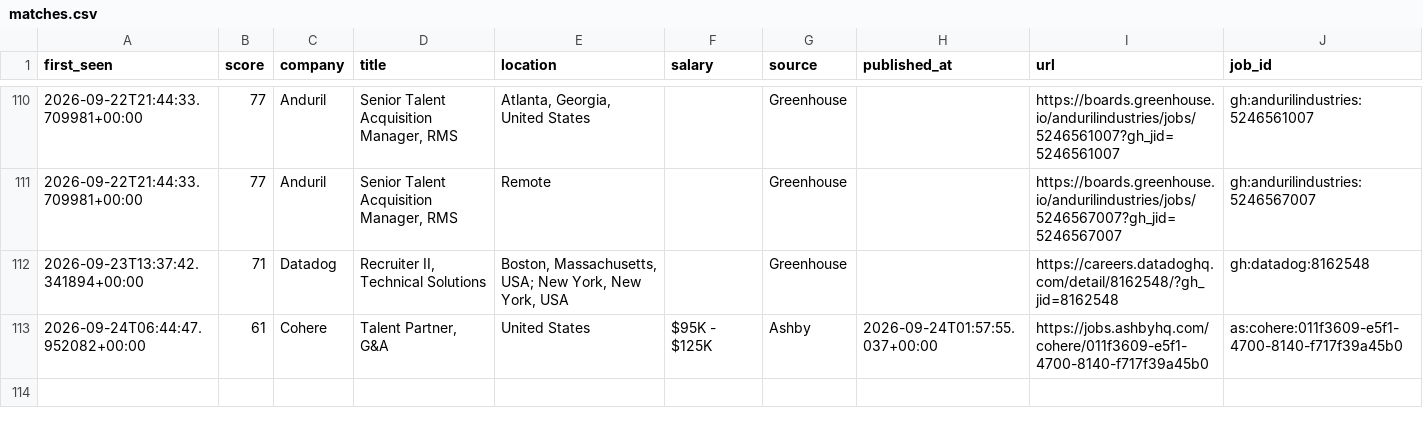
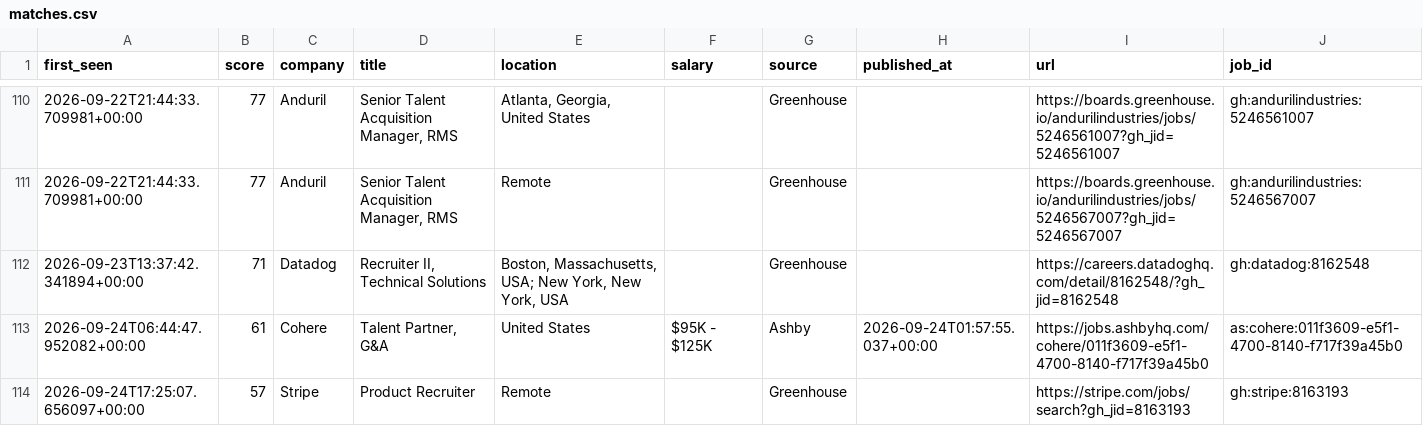
Before and after one commit to thecgraham-cpu/ta-job-radar, a CSV file: data/matches.csv, drawn as a sheet; only a part is shown, gaps mark what is left out.

```diff
--- a/data/matches.csv
+++ b/data/matches.csv
@@ -113 +113,2 @@ first_seen,score,company,title,location,salary,source,published_at,url,job_id
 2026-09-24T06:44:47.952082+00:00,61,Cohere,"Talent Partner, G&A",United States,$95K - $125K,Ashby,2026-09-24T01:57:55.037+00:00,https://jobs.ashbyhq.com/cohere/011f3609-e5f1-4700-8140-f717f39a45b0,as:cohere:011f3609-e5f1-4700-8140-f717f39a45b0
+2026-09-24T17:25:07.656097+00:00,57,Stripe,Product Recruiter,Remote,,Greenhouse,,https://stripe.com/jobs/search?gh_jid=8163193,gh:stripe:8163193
```
Also changed, not shown: 2 other files.
